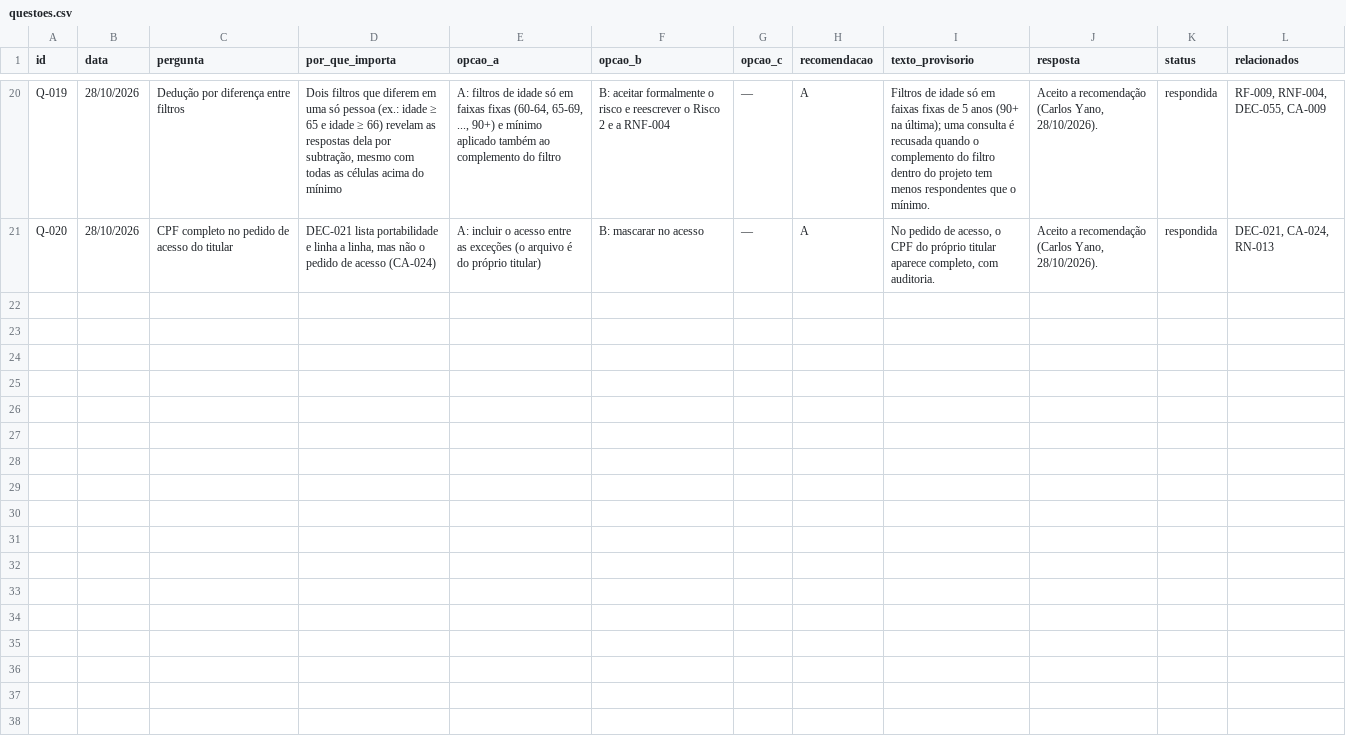
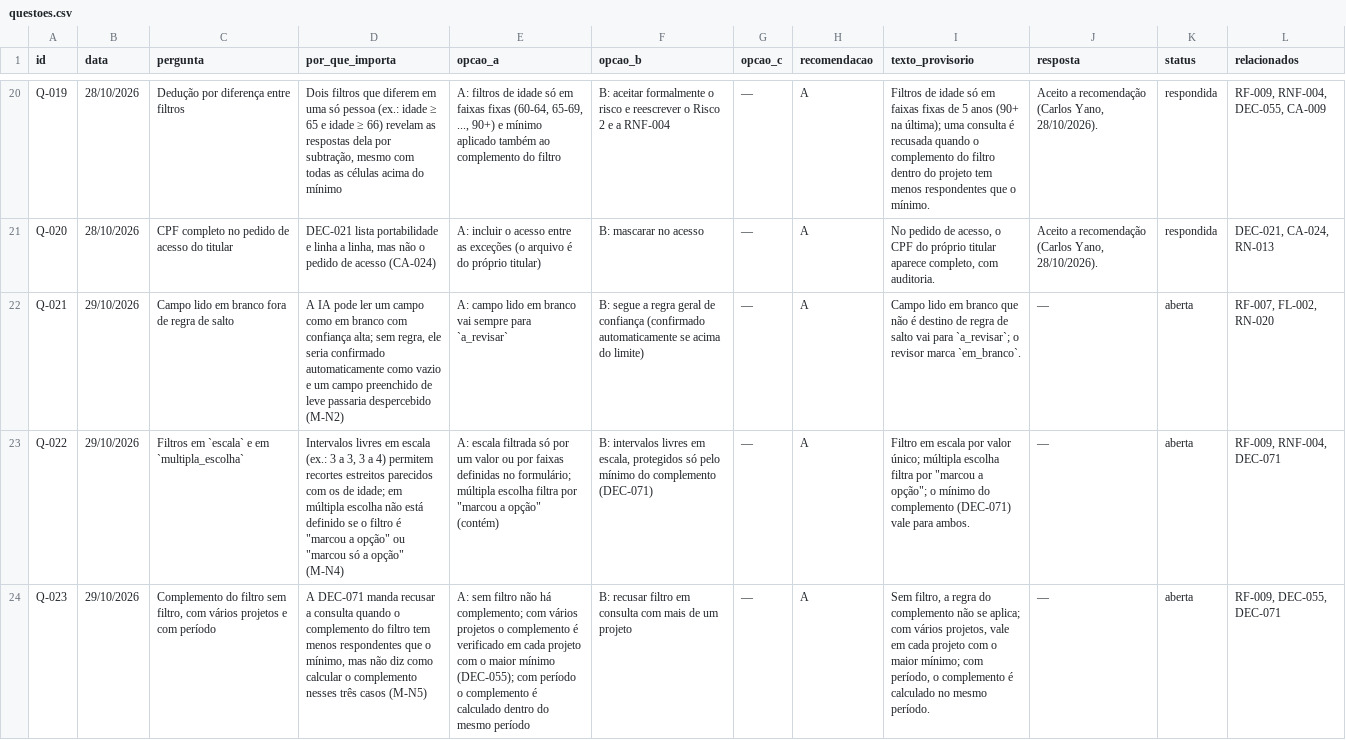
Before and after one commit to carlosyano/MinhaPesquisa, a CSV file: registros/questoes.csv, drawn as a sheet; only a part is shown, gaps mark what is left out; the diff covers the shown part only; the diff names each change by its address in the sheet, - before the commit and + after, or states it on an @@ line.

```diff
--- a/registros/questoes.csv
+++ b/registros/questoes.csv
+row 22: Q-021 | 29/10/2026 | Campo lido em branco fora de regra de salto | A IA pode ler um campo como em branco com confiança alta; sem regra, ele seria confirmado automaticamente como vazio e um campo preenchido de leve passaria despercebido (M-N2) | A: campo lido em branco vai sempre para `a_revisar` | B: segue a regra geral de confiança (confirmado automaticamente se acima do limite) | — | A | Campo lido em branco que não é destino de regra de salto vai para `a_revisar`; o revisor marca `em_branco`. | — | aberta | RF-007, FL-002, RN-020
+row 23: Q-022 | 29/10/2026 | Filtros em `escala` e em `multipla_escolha` | Intervalos livres em escala (ex.: 3 a 3, 3 a 4) permitem recortes estreitos parecidos com os de idade; em múltipla escolha não está definido se o filtro é "marcou a opção" ou "marcou só a opção" (M-N4) | A: escala filtrada só por um valor ou por faixas definidas no formulário; múltipla escolha filtra por "marcou a opção" (contém) | B: intervalos livres em escala, protegidos só pelo mínimo do complemento (DEC-071) | — | A | Filtro em escala por valor único; múltipla escolha filtra por "marcou a opção"; o mínimo do complemento (DEC-071) vale para ambos. | — | aberta | RF-009, RNF-004, DEC-071
+row 24: Q-023 | 29/10/2026 | Complemento do filtro sem filtro, com vários projetos e com período | A DEC-071 manda recusar a consulta quando o complemento do filtro tem menos respondentes que o mínimo, mas não diz como calcular o complemento nesses três casos (M-N5) | A: sem filtro não há complemento; com vários projetos o complemento é verificado em cada projeto com o maior mínimo (DEC-055); com período o complemento é calculado dentro do mesmo período | B: recusar filtro em consulta com mais de um projeto | — | A | Sem filtro, a regra do complemento não se aplica; com vários projetos, vale em cada projeto com o maior mínimo; com período, o complemento é calculado no mesmo período. | — | aberta | RF-009, DEC-055, DEC-071
```
Also changed, not shown: 6 added rows elsewhere in this file, registros/revisoes.csv, 3 other files.
